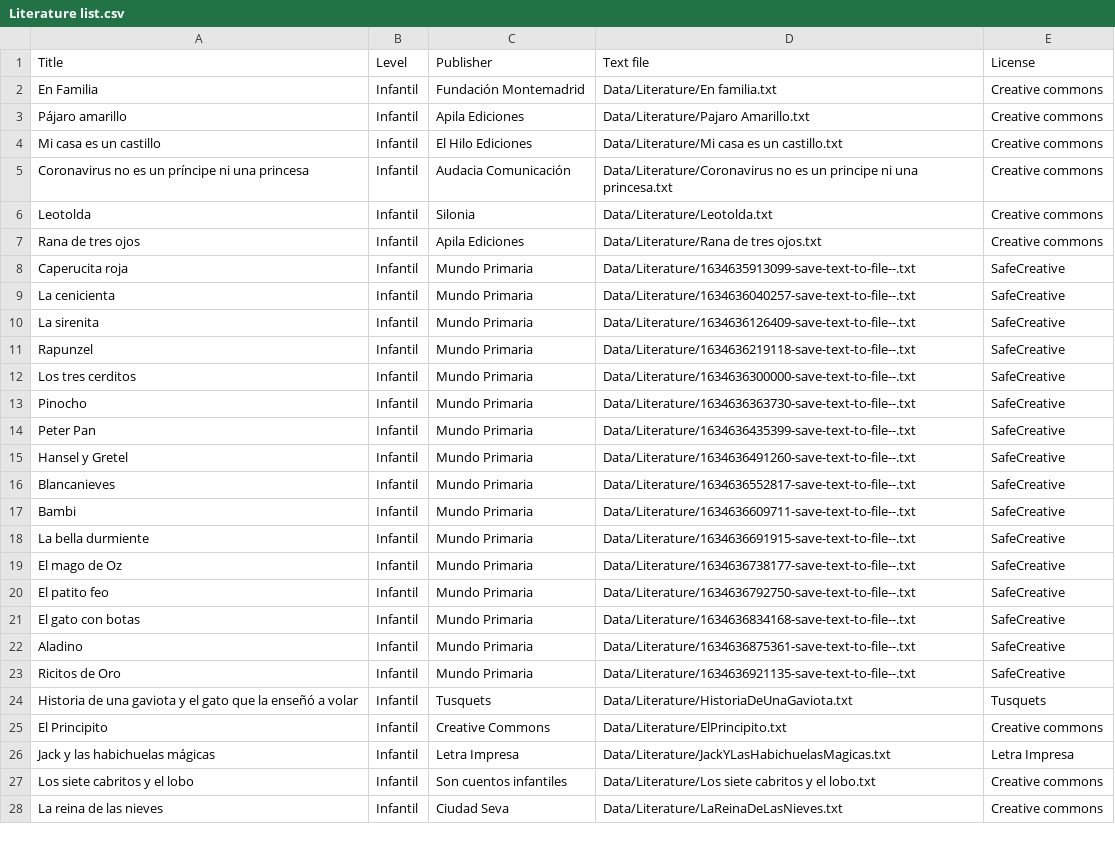
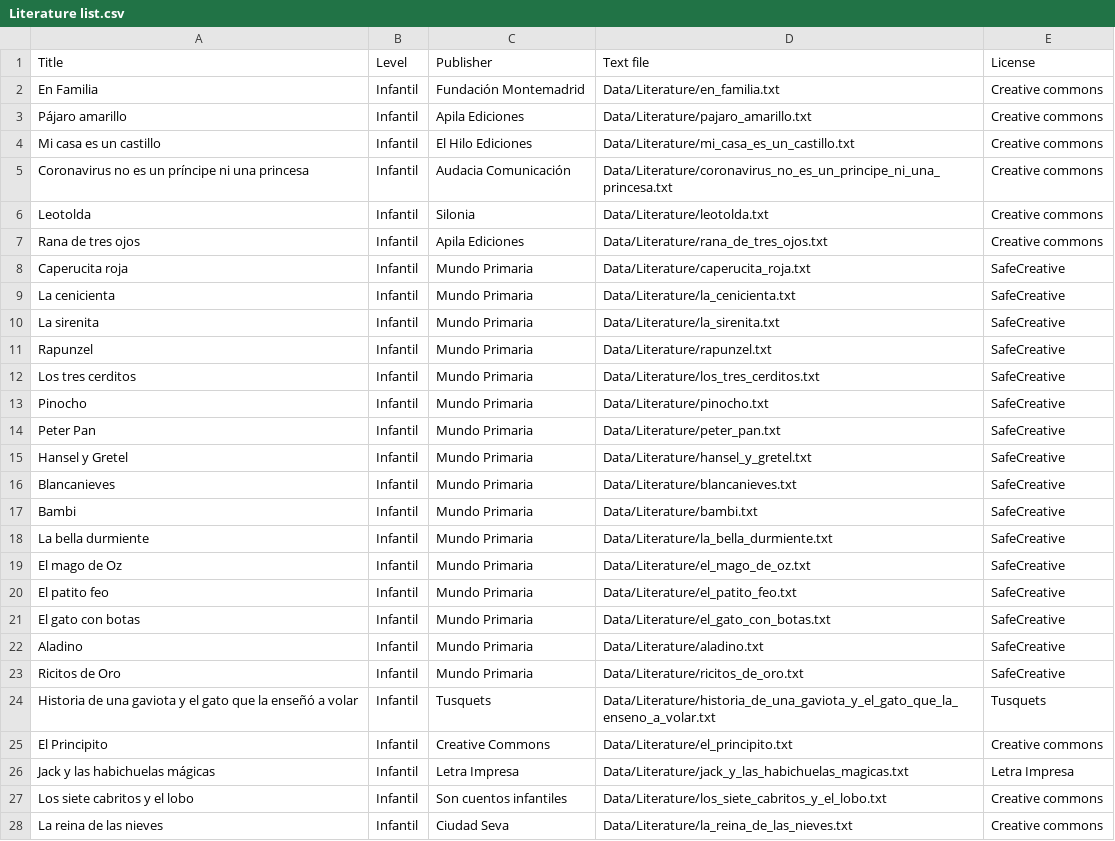
Before and after one commit to immalopez/graded_readers_stats, a CSV file: Data/Literature list.csv, drawn as a sheet; only a part is shown; the diff covers the shown part only.

Commit message:
Rename literature files

```diff
--- a/Data/Literature list.csv
+++ b/Data/Literature list.csv
@@ -1,28 +1,28 @@
 Title;Level;Publisher;Text file;License
-En Familia;Infantil;Fundación Montemadrid;Data/Literature/En familia.txt;Creative commons
-Pájaro amarillo;Infantil;Apila Ediciones;Data/Literature/Pajaro Amarillo.txt;Creative commons
-Mi casa es un castillo;Infantil;El Hilo Ediciones;Data/Literature/Mi casa es un castillo.txt;Creative commons
-Coronavirus no es un príncipe ni una princesa;Infantil;Audacia Comunicación;Data/Literature/Coronavirus no es un principe ni una princesa.txt;Creative commons
-Leotolda;Infantil;Silonia;Data/Literature/Leotolda.txt;Creative commons
-Rana de tres ojos;Infantil;Apila Ediciones;Data/Literature/Rana de tres ojos.txt;Creative commons
-Caperucita roja;Infantil;Mundo Primaria;Data/Literature/1634635913099-save-text-to-file--.txt;SafeCreative
-La cenicienta;Infantil;Mundo Primaria;Data/Literature/1634636040257-save-text-to-file--.txt;SafeCreative
-La sirenita;Infantil;Mundo Primaria;Data/Literature/1634636126409-save-text-to-file--.txt;SafeCreative
-Rapunzel;Infantil;Mundo Primaria;Data/Literature/1634636219118-save-text-to-file--.txt;SafeCreative
-Los tres cerditos;Infantil;Mundo Primaria;Data/Literature/1634636300000-save-text-to-file--.txt;SafeCreative
-Pinocho;Infantil;Mundo Primaria;Data/Literature/1634636363730-save-text-to-file--.txt;SafeCreative
-Peter Pan;Infantil;Mundo Primaria;Data/Literature/1634636435399-save-text-to-file--.txt;SafeCreative
-Hansel y Gretel;Infantil;Mundo Primaria;Data/Literature/1634636491260-save-text-to-file--.txt;SafeCreative
-Blancanieves;Infantil;Mundo Primaria;Data/Literature/1634636552817-save-text-to-file--.txt;SafeCreative
-Bambi;Infantil;Mundo Primaria;Data/Literature/1634636609711-save-text-to-file--.txt;SafeCreative
-La bella durmiente;Infantil;Mundo Primaria;Data/Literature/1634636691915-save-text-to-file--.txt;SafeCreative
-El mago de Oz;Infantil;Mundo Primaria;Data/Literature/1634636738177-save-text-to-file--.txt;SafeCreative
-El patito feo;Infantil;Mundo Primaria;Data/Literature/1634636792750-save-text-to-file--.txt;SafeCreative
-El gato con botas;Infantil;Mundo Primaria;Data/Literature/1634636834168-save-text-to-file--.txt;SafeCreative
-Aladino;Infantil;Mundo Primaria;Data/Literature/1634636875361-save-text-to-file--.txt;SafeCreative
-Ricitos de Oro;Infantil;Mundo Primaria;Data/Literature/1634636921135-save-text-to-file--.txt;SafeCreative
-Historia de una gaviota y el gato que la enseñó a volar;Infantil;Tusquets;Data/Literature/HistoriaDeUnaGaviota.txt;Tusquets
-El Principito;Infantil;Creative Commons;Data/Literature/ElPrincipito.txt;Creative commons
-Jack y las habichuelas mágicas;Infantil;Letra Impresa;Data/Literature/JackYLasHabichuelasMagicas.txt;Letra Impresa
-Los siete cabritos y el lobo;Infantil;Son cuentos infantiles;Data/Literature/Los siete cabritos y el lobo.txt;Creative commons
-La reina de las nieves;Infantil;Ciudad Seva;Data/Literature/LaReinaDeLasNieves.txt;Creative commons
+En Familia;Infantil;Fundación Montemadrid;Data/Literature/en_familia.txt;Creative commons
+Pájaro amarillo;Infantil;Apila Ediciones;Data/Literature/pajaro_amarillo.txt;Creative commons
+Mi casa es un castillo;Infantil;El Hilo Ediciones;Data/Literature/mi_casa_es_un_castillo.txt;Creative commons
+Coronavirus no es un príncipe ni una princesa;Infantil;Audacia Comunicación;Data/Literature/coronavirus_no_es_un_principe_ni_una_princesa.txt;Creative commons
+Leotolda;Infantil;Silonia;Data/Literature/leotolda.txt;Creative commons
+Rana de tres ojos;Infantil;Apila Ediciones;Data/Literature/rana_de_tres_ojos.txt;Creative commons
+Caperucita roja;Infantil;Mundo Primaria;Data/Literature/caperucita_roja.txt;SafeCreative
+La cenicienta;Infantil;Mundo Primaria;Data/Literature/la_cenicienta.txt;SafeCreative
+La sirenita;Infantil;Mundo Primaria;Data/Literature/la_sirenita.txt;SafeCreative
+Rapunzel;Infantil;Mundo Primaria;Data/Literature/rapunzel.txt;SafeCreative
+Los tres cerditos;Infantil;Mundo Primaria;Data/Literature/los_tres_cerditos.txt;SafeCreative
+Pinocho;Infantil;Mundo Primaria;Data/Literature/pinocho.txt;SafeCreative
+Peter Pan;Infantil;Mundo Primaria;Data/Literature/peter_pan.txt;SafeCreative
+Hansel y Gretel;Infantil;Mundo Primaria;Data/Literature/hansel_y_gretel.txt;SafeCreative
+Blancanieves;Infantil;Mundo Primaria;Data/Literature/blancanieves.txt;SafeCreative
+Bambi;Infantil;Mundo Primaria;Data/Literature/bambi.txt;SafeCreative
+La bella durmiente;Infantil;Mundo Primaria;Data/Literature/la_bella_durmiente.txt;SafeCreative
+El mago de Oz;Infantil;Mundo Primaria;Data/Literature/el_mago_de_oz.txt;SafeCreative
+El patito feo;Infantil;Mundo Primaria;Data/Literature/el_patito_feo.txt;SafeCreative
+El gato con botas;Infantil;Mundo Primaria;Data/Literature/el_gato_con_botas.txt;SafeCreative
+Aladino;Infantil;Mundo Primaria;Data/Literature/aladino.txt;SafeCreative
+Ricitos de Oro;Infantil;Mundo Primaria;Data/Literature/ricitos_de_oro.txt;SafeCreative
+Historia de una gaviota y el gato que la enseñó a volar;Infantil;Tusquets;Data/Literature/historia_de_una_gaviota_y_el_gato_que_la_enseno_a_volar.txt;Tusquets
+El Principito;Infantil;Creative Commons;Data/Literature/el_principito.txt;Creative commons
+Jack y las habichuelas mágicas;Infantil;Letra Impresa;Data/Literature/jack_y_las_habichuelas_magicas.txt;Letra Impresa
+Los siete cabritos y el lobo;Infantil;Son cuentos infantiles;Data/Literature/los_siete_cabritos_y_el_lobo.txt;Creative commons
+La reina de las nieves;Infantil;Ciudad Seva;Data/Literature/la_reina_de_las_nieves.txt;Creative commons
```
Also changed, not shown: 23 edited cells elsewhere in this file, 49 other files.
